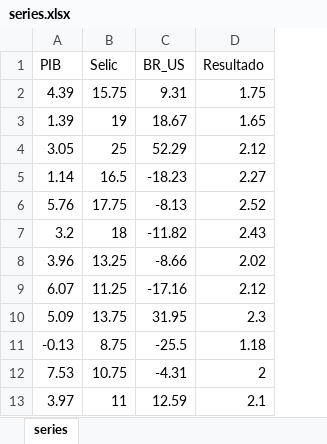
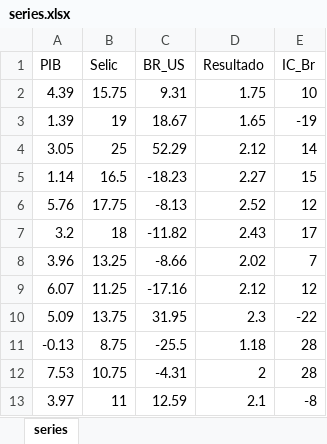
Before and after one commit to fredlopereira/dados, an Excel workbook: series.xlsx, sheet series, drawn as a sheet; only a part is shown; values as stored, in another font and other column widths than the file's, no borders; the diff names each change by its address in the sheet, - before the commit and + after, or states it on an @@ line.

Commit message:
Add files via upload

```diff
--- a/series.xlsx (sheet series)
+++ b/series.xlsx (sheet series)
+column E (IC_Br), rows 2-13: 10 | -19 | 14 | 15 | 12 | 17 | 7 | 12 | -22 | 28 | 28 | -8
```
